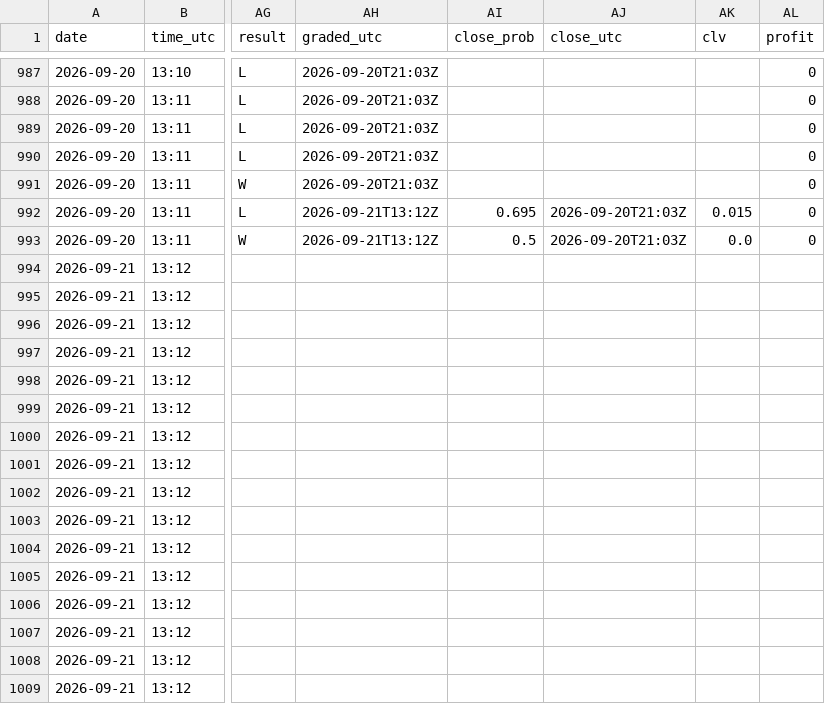
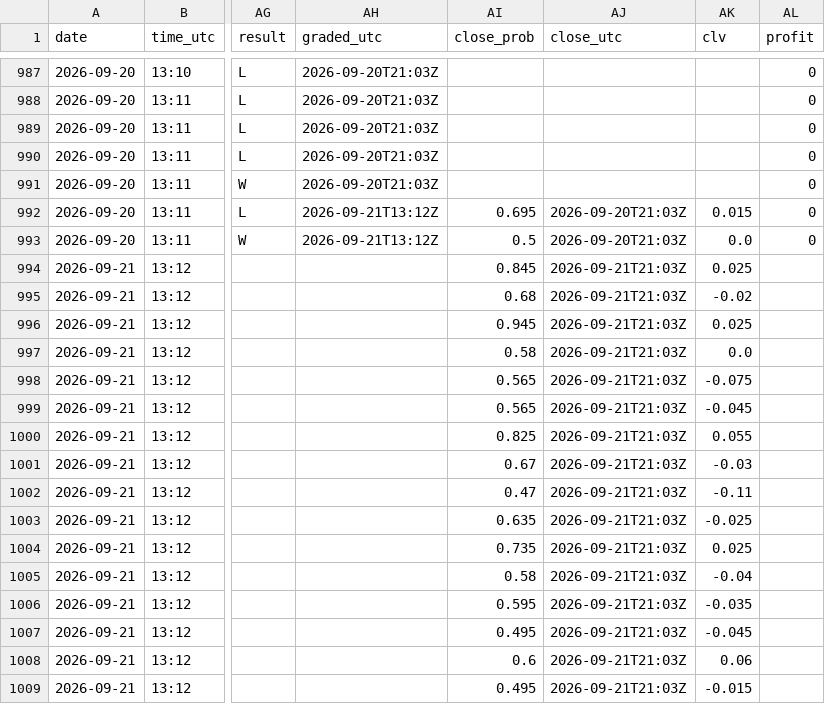
Before and after one commit to Predatuh/EdgeBot, a CSV file: data/v2/picks_log.csv, drawn as a sheet; only a part is shown, gaps mark what is left out; the diff covers the shown part only; the diff names each change by its address in the sheet, - before the commit and + after, or states it on an @@ line.

```diff
--- a/data/v2/picks_log.csv
+++ b/data/v2/picks_log.csv
-AI994 (close_prob): (empty)
+AI994 (close_prob): 0.845
-AJ994:AJ1009 (close_utc): (empty)
+AJ994:AJ1009 (close_utc): 2026-09-21T21:03Z
-AK994 (clv): (empty)
+AK994 (clv): 0.025
-AI995 (close_prob): (empty)
+AI995 (close_prob): 0.68
-AK995 (clv): (empty)
+AK995 (clv): -0.02
-AI996 (close_prob): (empty)
+AI996 (close_prob): 0.945
-AK996 (clv): (empty)
+AK996 (clv): 0.025
-AI997 (close_prob): (empty)
+AI997 (close_prob): 0.58
-AK997 (clv): (empty)
+AK997 (clv): 0.0
-AI998:AI999 (close_prob): (empty)
+AI998:AI999 (close_prob): 0.565
-AK998 (clv): (empty)
+AK998 (clv): -0.075
-AK999 (clv): (empty)
+AK999 (clv): -0.045
-AI1000 (close_prob): (empty)
+AI1000 (close_prob): 0.825
-AK1000 (clv): (empty)
+AK1000 (clv): 0.055
-AI1001 (close_prob): (empty)
+AI1001 (close_prob): 0.67
-AK1001 (clv): (empty)
+AK1001 (clv): -0.03
-AI1002 (close_prob): (empty)
+AI1002 (close_prob): 0.47
-AK1002 (clv): (empty)
+AK1002 (clv): -0.11
-AI1003 (close_prob): (empty)
+AI1003 (close_prob): 0.635
-AK1003 (clv): (empty)
+AK1003 (clv): -0.025
-AI1004 (close_prob): (empty)
+AI1004 (close_prob): 0.735
-AK1004 (clv): (empty)
+AK1004 (clv): 0.025
-AI1005 (close_prob): (empty)
+AI1005 (close_prob): 0.58
-AK1005 (clv): (empty)
+AK1005 (clv): -0.04
-AI1006 (close_prob): (empty)
+AI1006 (close_prob): 0.595
-AK1006 (clv): (empty)
+AK1006 (clv): -0.035
-AI1007 (close_prob): (empty)
+AI1007 (close_prob): 0.495
-AK1007 (clv): (empty)
+AK1007 (clv): -0.045
-AI1008 (close_prob): (empty)
+AI1008 (close_prob): 0.6
-AK1008 (clv): (empty)
+AK1008 (clv): 0.06
-AI1009 (close_prob): (empty)
+AI1009 (close_prob): 0.495
-AK1009 (clv): (empty)
+AK1009 (clv): -0.015
```
Also changed, not shown: 59 edited cells elsewhere in this file, 6 other files.
